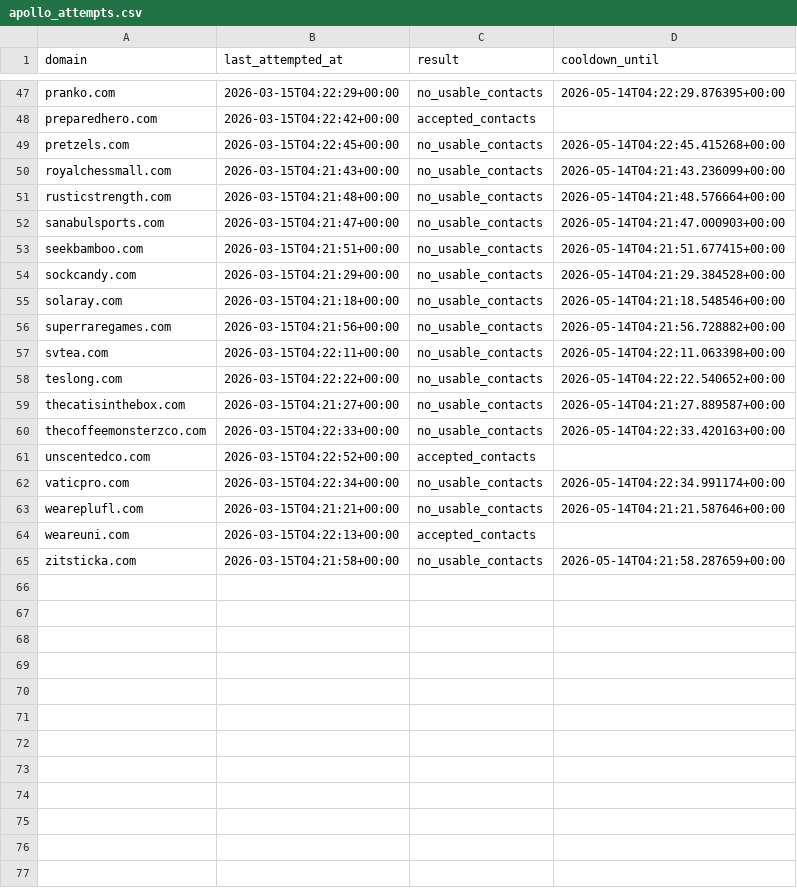
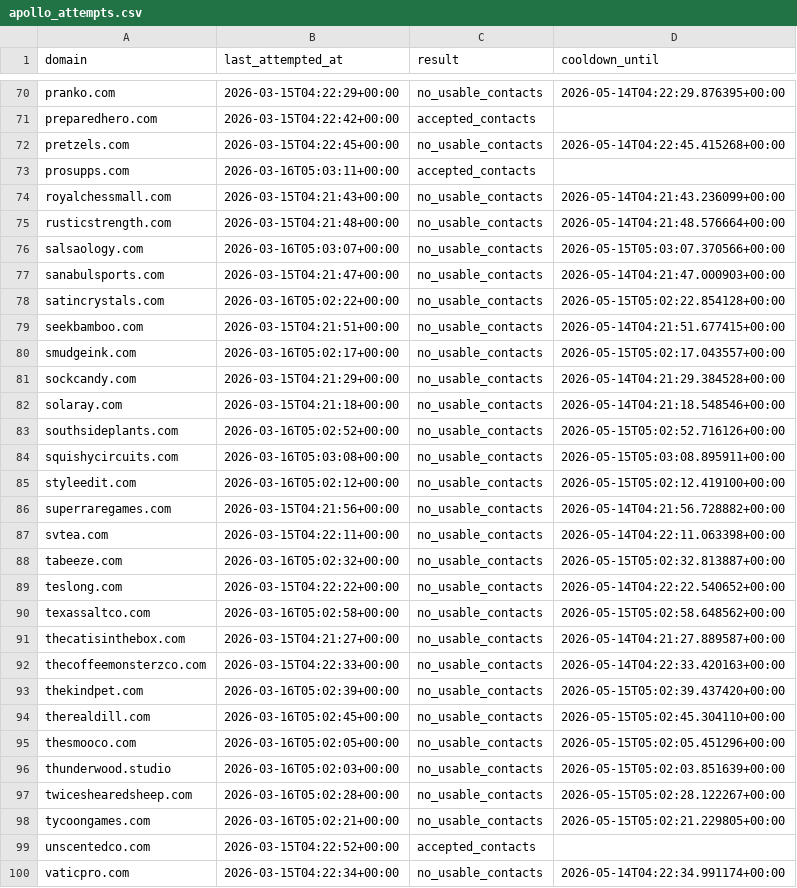
Before and after one commit to david-anata/Lead-scraper, a CSV file: state/apollo_attempts.csv, drawn as a sheet; only a part is shown, gaps mark what is left out; the shorter side is filled out with more unchanged rows; the diff covers the shown part only.

Commit message:
Update Apollo attempts state

```diff
--- a/state/apollo_attempts.csv
+++ b/state/apollo_attempts.csv
@@ -49,13 +72,28 @@ preparedhero.com,2026-03-15T04:22:42+00:00,accepted_contacts,
 pretzels.com,2026-03-15T04:22:45+00:00,no_usable_contacts,2026-05-14T04:22:45.415268+00:00
+prosupps.com,2026-03-16T05:03:11+00:00,accepted_contacts,
 royalchessmall.com,2026-03-15T04:21:43+00:00,no_usable_contacts,2026-05-14T04:21:43.236099+00:00
 rusticstrength.com,2026-03-15T04:21:48+00:00,no_usable_contacts,2026-05-14T04:21:48.576664+00:00
+salsaology.com,2026-03-16T05:03:07+00:00,no_usable_contacts,2026-05-15T05:03:07.370566+00:00
 sanabulsports.com,2026-03-15T04:21:47+00:00,no_usable_contacts,2026-05-14T04:21:47.000903+00:00
+satincrystals.com,2026-03-16T05:02:22+00:00,no_usable_contacts,2026-05-15T05:02:22.854128+00:00
 seekbamboo.com,2026-03-15T04:21:51+00:00,no_usable_contacts,2026-05-14T04:21:51.677415+00:00
+smudgeink.com,2026-03-16T05:02:17+00:00,no_usable_contacts,2026-05-15T05:02:17.043557+00:00
 sockcandy.com,2026-03-15T04:21:29+00:00,no_usable_contacts,2026-05-14T04:21:29.384528+00:00
 solaray.com,2026-03-15T04:21:18+00:00,no_usable_contacts,2026-05-14T04:21:18.548546+00:00
+southsideplants.com,2026-03-16T05:02:52+00:00,no_usable_contacts,2026-05-15T05:02:52.716126+00:00
+squishycircuits.com,2026-03-16T05:03:08+00:00,no_usable_contacts,2026-05-15T05:03:08.895911+00:00
+styleedit.com,2026-03-16T05:02:12+00:00,no_usable_contacts,2026-05-15T05:02:12.419100+00:00
 superraregames.com,2026-03-15T04:21:56+00:00,no_usable_contacts,2026-05-14T04:21:56.728882+00:00
 svtea.com,2026-03-15T04:22:11+00:00,no_usable_contacts,2026-05-14T04:22:11.063398+00:00
+tabeeze.com,2026-03-16T05:02:32+00:00,no_usable_contacts,2026-05-15T05:02:32.813887+00:00
 teslong.com,2026-03-15T04:22:22+00:00,no_usable_contacts,2026-05-14T04:22:22.540652+00:00
+texassaltco.com,2026-03-16T05:02:58+00:00,no_usable_contacts,2026-05-15T05:02:58.648562+00:00
 thecatisinthebox.com,2026-03-15T04:21:27+00:00,no_usable_contacts,2026-05-14T04:21:27.889587+00:00
 thecoffeemonsterzco.com,2026-03-15T04:22:33+00:00,no_usable_contacts,2026-05-14T04:22:33.420163+00:00
+thekindpet.com,2026-03-16T05:02:39+00:00,no_usable_contacts,2026-05-15T05:02:39.437420+00:00
+therealdill.com,2026-03-16T05:02:45+00:00,no_usable_contacts,2026-05-15T05:02:45.304110+00:00
+thesmooco.com,2026-03-16T05:02:05+00:00,no_usable_contacts,2026-05-15T05:02:05.451296+00:00
+thunderwood.studio,2026-03-16T05:02:03+00:00,no_usable_contacts,2026-05-15T05:02:03.851639+00:00
+twiceshearedsheep.com,2026-03-16T05:02:28+00:00,no_usable_contacts,2026-05-15T05:02:28.122267+00:00
+tycoongames.com,2026-03-16T05:02:21+00:00,no_usable_contacts,2026-05-15T05:02:21.229805+00:00
 unscentedco.com,2026-03-15T04:22:52+00:00,accepted_contacts,
```
Also changed, not shown: 25 added rows elsewhere in this file.
